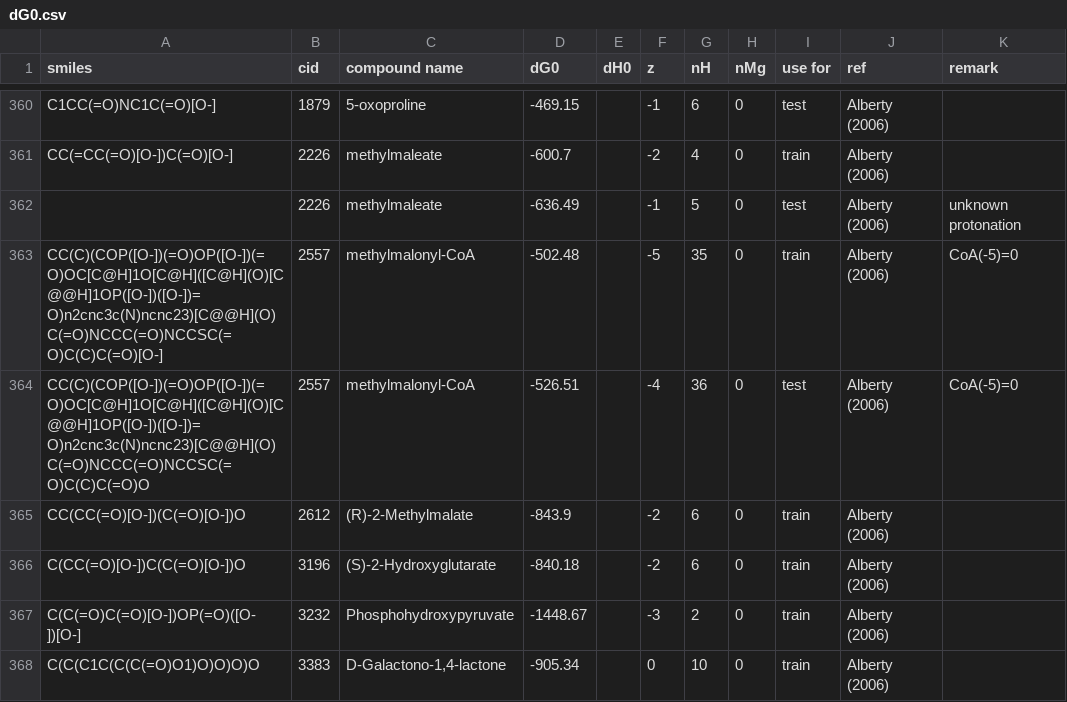
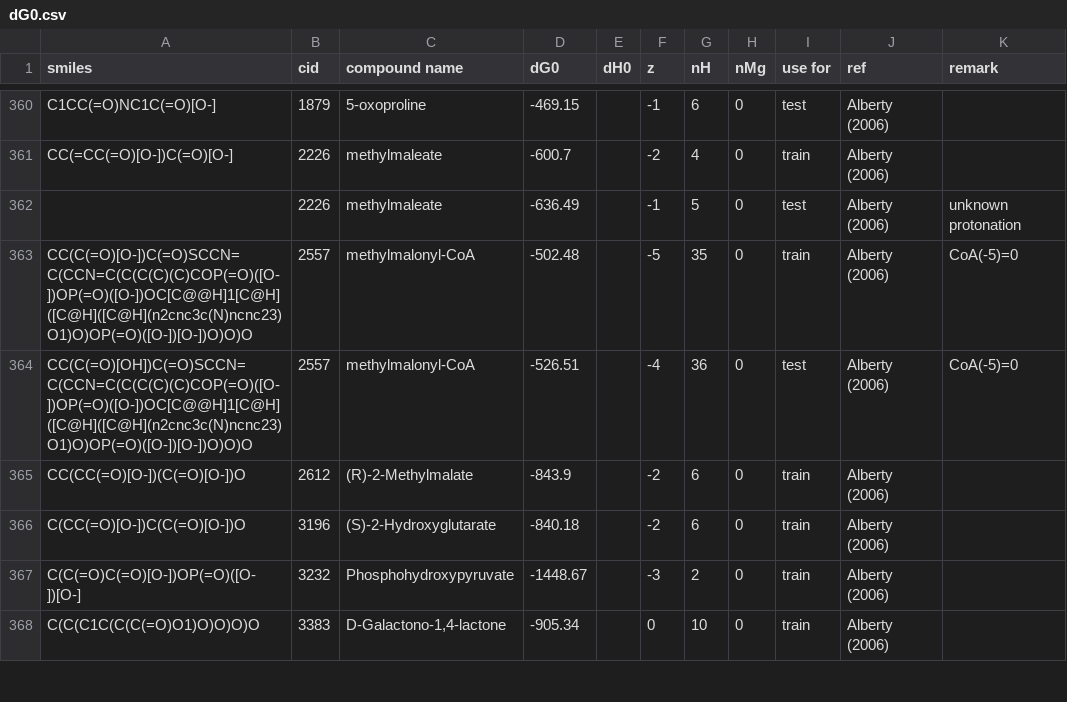
Before and after one commit to eladnoor/milo-lab, a CSV file: trunk/data/thermodynamics/dG0.csv, drawn as a sheet; only a part is shown, gaps mark what is left out; the diff covers the shown part only.

Commit message:
major bug fix for group contribution and the basic features of Thermodynamics - such as override_data

```diff
--- a/trunk/data/thermodynamics/dG0.csv
+++ b/trunk/data/thermodynamics/dG0.csv
@@ -362,4 +362,4 @@
 ,2226,"methylmaleate",-636.49,,-1,5,0,"test","Alberty (2006)","unknown protonation"
-"CC(C)(COP([O-])(=O)OP([O-])(=O)OC[C@H]1O[C@H]([C@H](O)[C@@H]1OP([O-])([O-])=O)n2cnc3c(N)ncnc23)[C@@H](O)C(=O)NCCC(=O)NCCSC(=O)C(C)C(=O)[O-]",2557,"methylmalonyl-CoA",-502.48,,-5,35,0,"train","Alberty (2006)","CoA(-5)=0"
-"CC(C)(COP([O-])(=O)OP([O-])(=O)OC[C@H]1O[C@H]([C@H](O)[C@@H]1OP([O-])([O-])=O)n2cnc3c(N)ncnc23)[C@@H](O)C(=O)NCCC(=O)NCCSC(=O)C(C)C(=O)O",2557,"methylmalonyl-CoA",-526.51,,-4,36,0,"test","Alberty (2006)","CoA(-5)=0"
+"CC(C(=O)[O-])C(=O)SCCN=C(CCN=C(C(C(C)(C)COP(=O)([O-])OP(=O)([O-])OC[C@@H]1[C@H]([C@H]([C@H](n2cnc3c(N)ncnc23)O1)O)OP(=O)([O-])[O-])O)O)O",2557,"methylmalonyl-CoA",-502.48,,-5,35,0,"train","Alberty (2006)","CoA(-5)=0"
+"CC(C(=O)[OH])C(=O)SCCN=C(CCN=C(C(C(C)(C)COP(=O)([O-])OP(=O)([O-])OC[C@@H]1[C@H]([C@H]([C@H](n2cnc3c(N)ncnc23)O1)O)OP(=O)([O-])[O-])O)O)O",2557,"methylmalonyl-CoA",-526.51,,-4,36,0,"test","Alberty (2006)","CoA(-5)=0"
 "CC(CC(=O)[O-])(C(=O)[O-])O",2612,"(R)-2-Methylmalate",-843.9,,-2,6,0,"train","Alberty (2006)",
```
Also changed, not shown: 10 edited cells elsewhere in this file, 9 other files.
